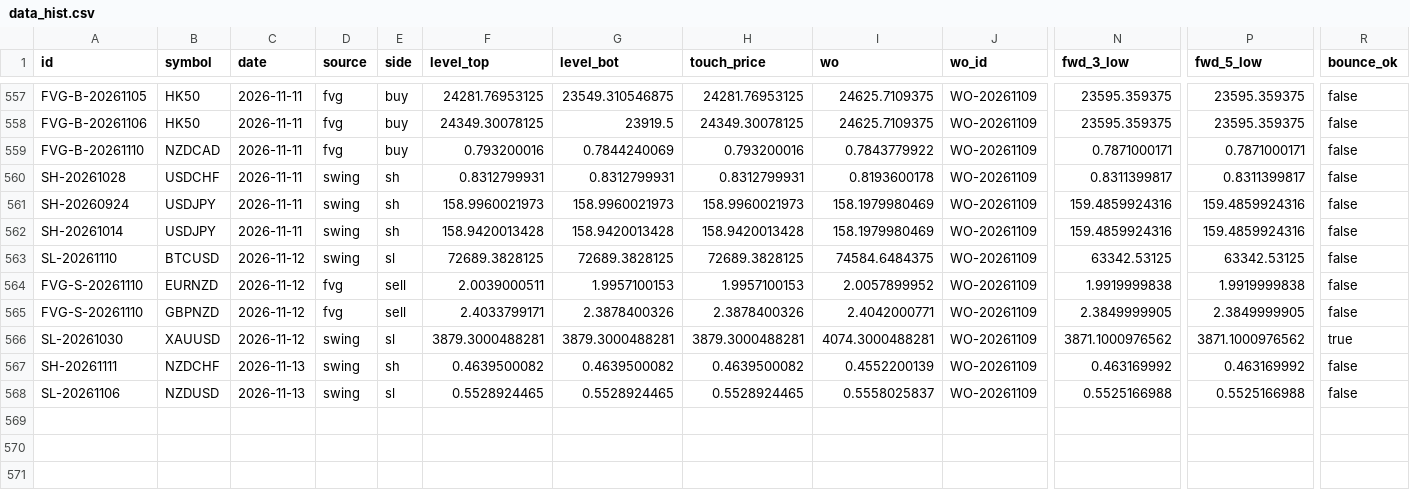
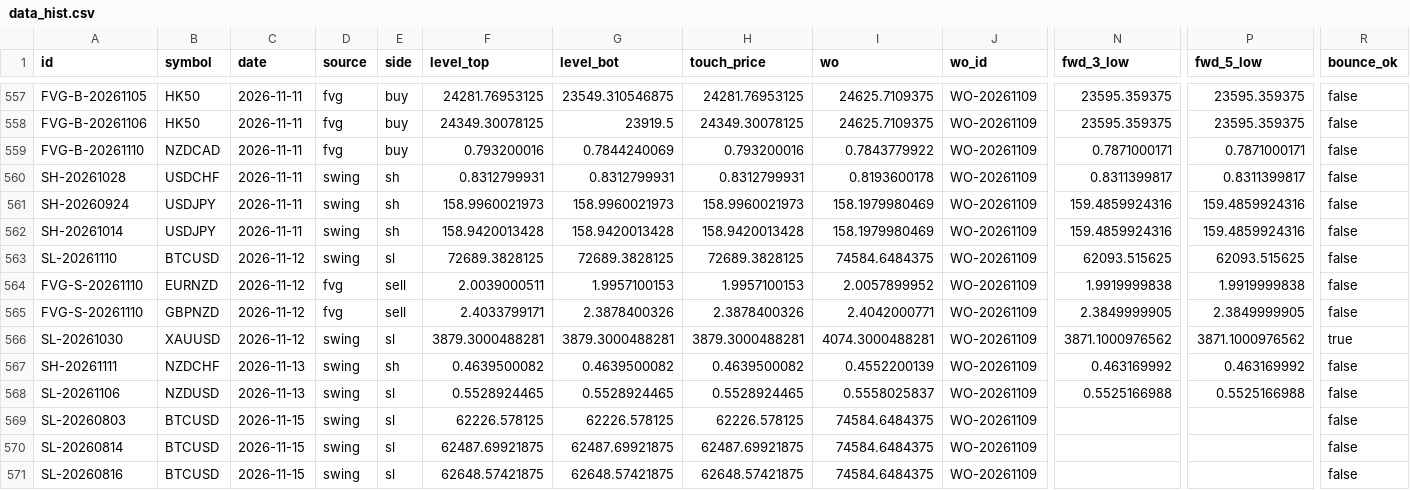
Before and after one commit to keenewong-ai/xauusd-bounce-live, a CSV file: data_hist.csv, drawn as a sheet; only a part is shown, gaps mark what is left out; rows hold the shown columns only; the diff names each change by its address in the sheet, - before the commit and + after, or states it on an @@ line.

```diff
--- a/data_hist.csv
+++ b/data_hist.csv
-N563 (fwd_3_low): 63342.53125
+N563 (fwd_3_low): 62093.515625
-P563 (fwd_5_low): 63342.53125
+P563 (fwd_5_low): 62093.515625
+row 569: SL-20260803 | BTCUSD | 2026-11-15 | swing | sl | 62226.578125 | 62226.578125 | 62226.578125 | 74584.6484375 | WO-20261109 |  |  | false
+row 570: SL-20260814 | BTCUSD | 2026-11-15 | swing | sl | 62487.69921875 | 62487.69921875 | 62487.69921875 | 74584.6484375 | WO-20261109 |  |  | false
+row 571: SL-20260816 | BTCUSD | 2026-11-15 | swing | sl | 62648.57421875 | 62648.57421875 | 62648.57421875 | 74584.6484375 | WO-20261109 |  |  | false
```
Also changed, not shown: data_levels.csv, 2 other files.
